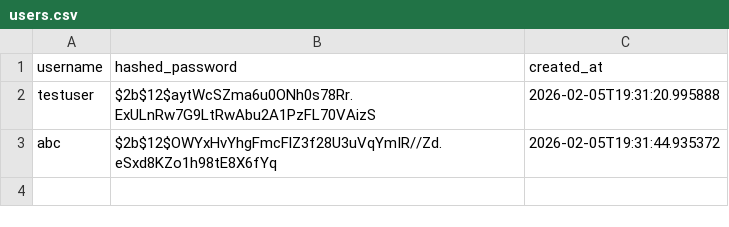
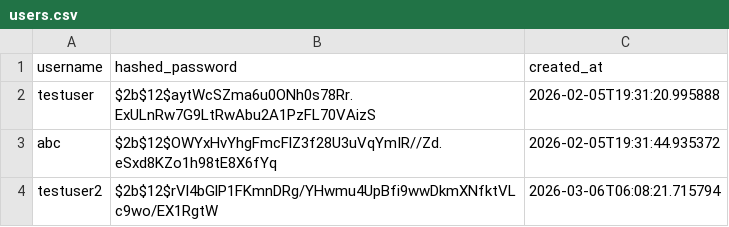
Before and after one commit to yiqiao-yin/full-stack-app-local-cookiecutter, a CSV file: backend/data/users.csv, drawn as a sheet; the diff names each change by its address in the sheet, - before the commit and + after, or states it on an @@ line.

```diff
--- a/backend/data/users.csv
+++ b/backend/data/users.csv
+row 4: testuser2 | $2b$12$rVl4bGlP1FKmnDRg/YHwmu4UpBfi9wwDkmXNfktVLc9wo/EX1RgtW | 2026-03-06T06:08:21.715794
```
Also changed, not shown: 4 other files.
